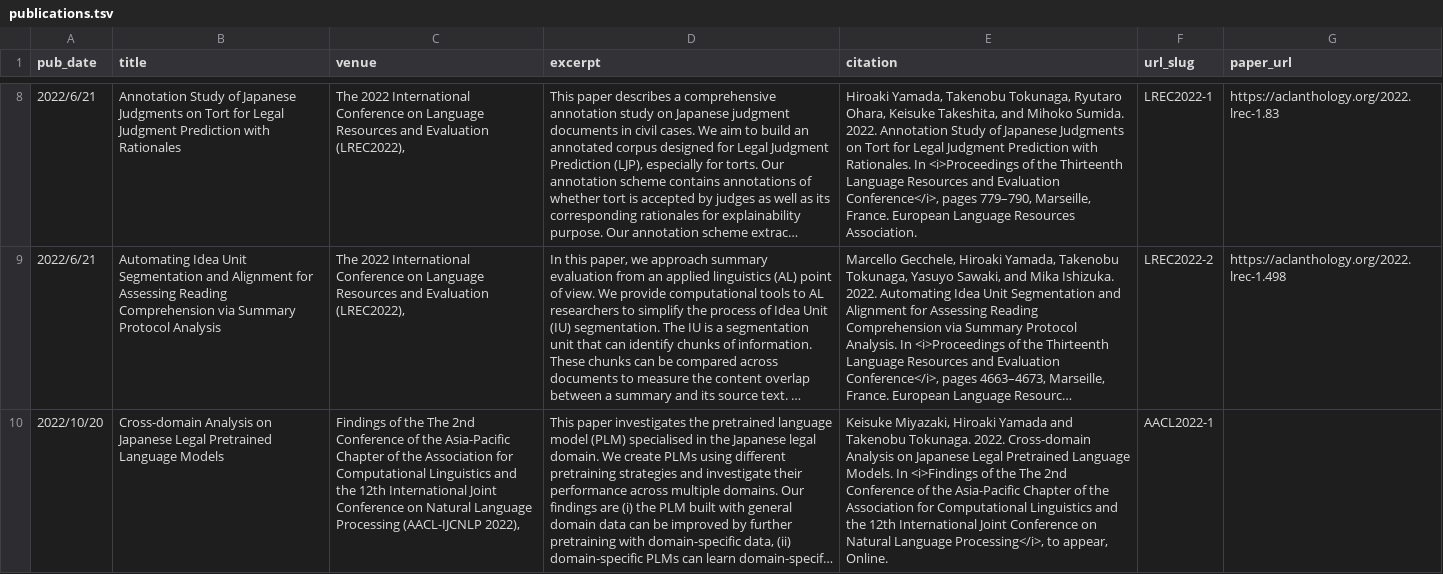
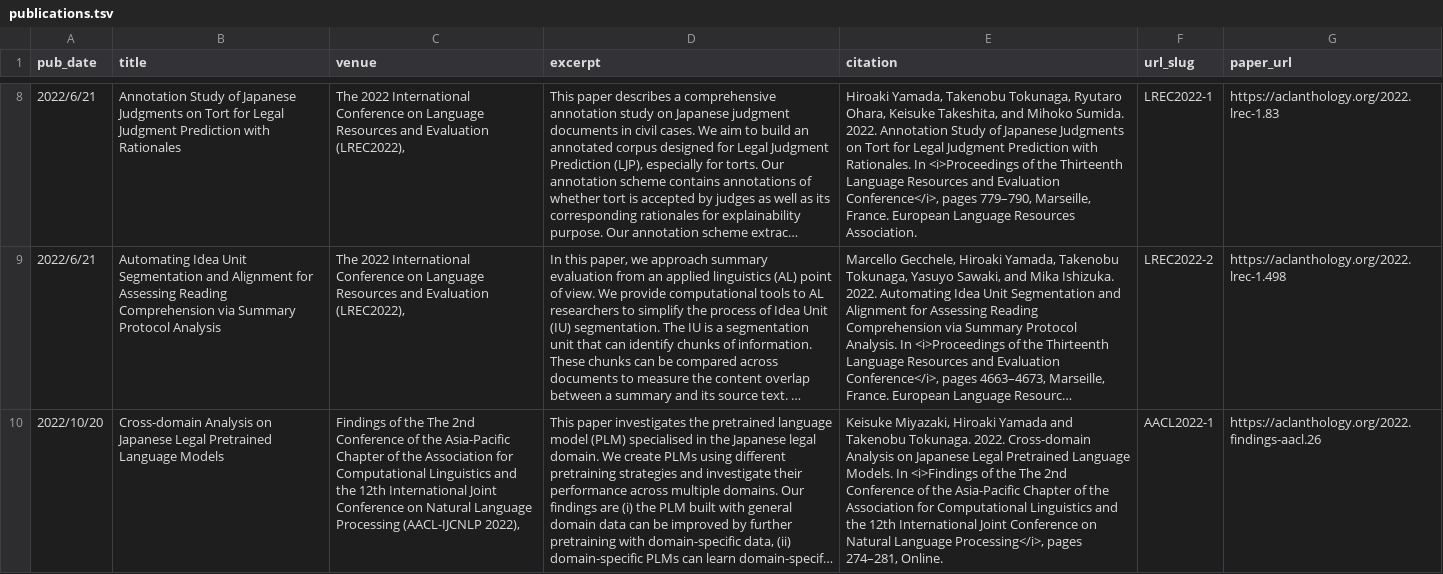
Before and after one commit to nightowl-jp/nightowl-jp.github.io, a TSV file: markdown_generator/publications.tsv, drawn as a sheet; only a part is shown, gaps mark what is left out; long unchanged cells end in …; the diff names each change by its address in the sheet, - before the commit and + after, or states it on an @@ line.

Commit message:
aacl paper update

```diff
--- a/markdown_generator/publications.tsv
+++ b/markdown_generator/publications.tsv
-E10 (citation): …Language Processing</i>, to appear, Online.
+E10 (citation): …Language Processing</i>, pages 274–281, Online.
-G10 (paper_url): (empty)
+G10 (paper_url): https://aclanthology.org/2022.findings-aacl.26
```
Also changed, not shown: 1 other file.
